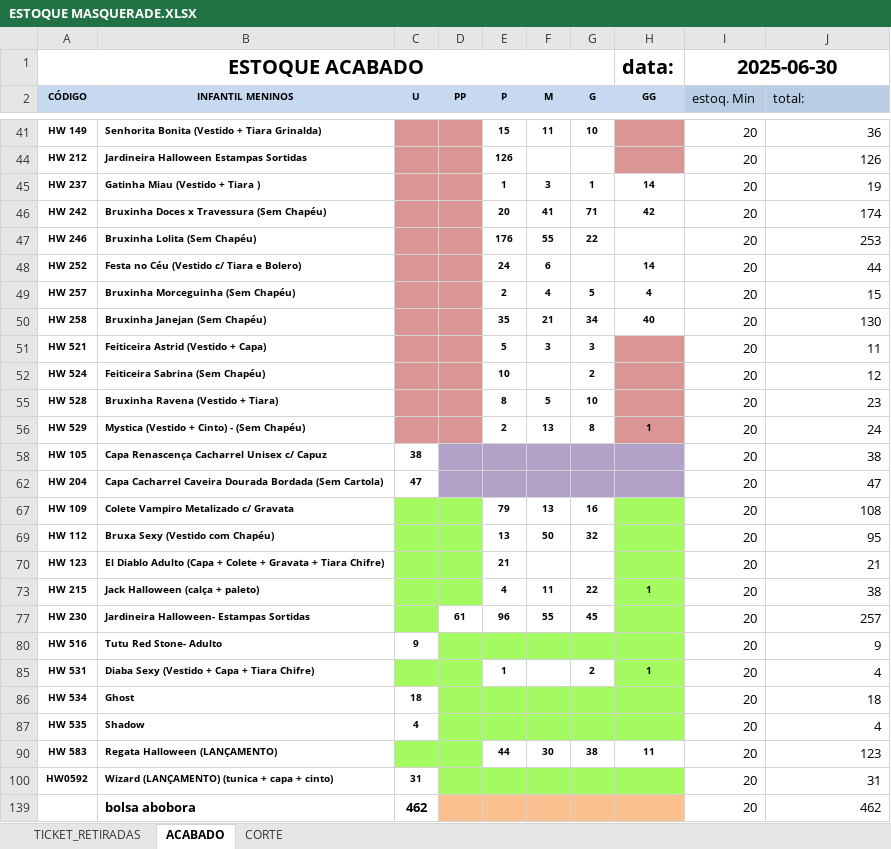
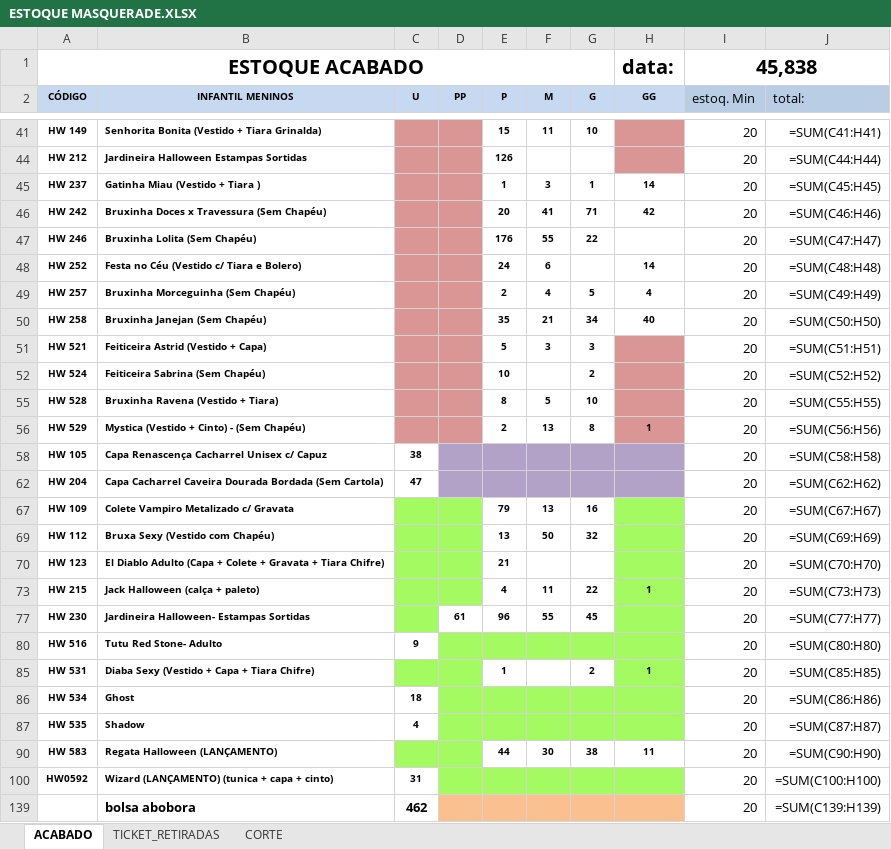
Before and after one commit to kauebdev/pipeline_estoque_bling_masquerade, an Excel workbook: Data/ESTOQUE MASQUERADE.XLSX, sheet ACABADO, drawn as a sheet; only a part is shown, gaps mark what is left out; values as stored, in another font and other column widths than the file's, no borders; formulas without a stored value are shown as written; conditional formats not drawn; the diff covers the shown part only; the diff names each change by its address in the sheet, - before the commit and + after, or states it on an @@ line.

```diff
--- a/Data/ESTOQUE MASQUERADE.XLSX (sheet ACABADO)
+++ b/Data/ESTOQUE MASQUERADE.XLSX (sheet ACABADO)
@@ sheet tab order changed: ACABADO | TICKET_RETIRADAS | CORTE @@
-I1 (estoq. Min): 2025-06-30
+I1 (estoq. Min): 45,838
-J41 (total:): 36
+J41 (total:): =SUM(C41:H41)
-J44 (total:): 126
+J44 (total:): =SUM(C44:H44)
-J45 (total:): 19
+J45 (total:): =SUM(C45:H45)
-J46 (total:): 174
+J46 (total:): =SUM(C46:H46)
-J47 (total:): 253
+J47 (total:): =SUM(C47:H47)
-J48 (total:): 44
+J48 (total:): =SUM(C48:H48)
-J49 (total:): 15
+J49 (total:): =SUM(C49:H49)
-J50 (total:): 130
+J50 (total:): =SUM(C50:H50)
-J51 (total:): 11
+J51 (total:): =SUM(C51:H51)
-J52 (total:): 12
+J52 (total:): =SUM(C52:H52)
-J55 (total:): 23
+J55 (total:): =SUM(C55:H55)
-J56 (total:): 24
+J56 (total:): =SUM(C56:H56)
-J58 (total:): 38
+J58 (total:): =SUM(C58:H58)
-J62 (total:): 47
+J62 (total:): =SUM(C62:H62)
-J67 (total:): 108
+J67 (total:): =SUM(C67:H67)
-J69 (total:): 95
+J69 (total:): =SUM(C69:H69)
-J70 (total:): 21
+J70 (total:): =SUM(C70:H70)
-J73 (total:): 38
+J73 (total:): =SUM(C73:H73)
-J77 (total:): 257
+J77 (total:): =SUM(C77:H77)
-J80 (total:): 9
+J80 (total:): =SUM(C80:H80)
-J85 (total:): 4
+J85 (total:): =SUM(C85:H85)
-J86 (total:): 18
+J86 (total:): =SUM(C86:H86)
-J87 (total:): 4
+J87 (total:): =SUM(C87:H87)
-J90 (total:): 123
+J90 (total:): =SUM(C90:H90)
-J100 (total:): 31
+J100 (total:): =SUM(C100:H100)
-J139 (total:): 462
+J139 (total:): =SUM(C139:H139)
```
Also changed, not shown: 27 edited cells elsewhere in this sheet, sheet CORTE, hidden cells, 2 other files.
